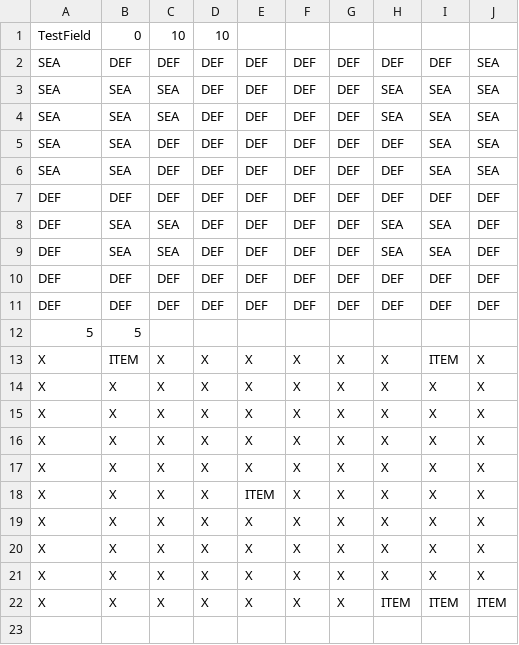
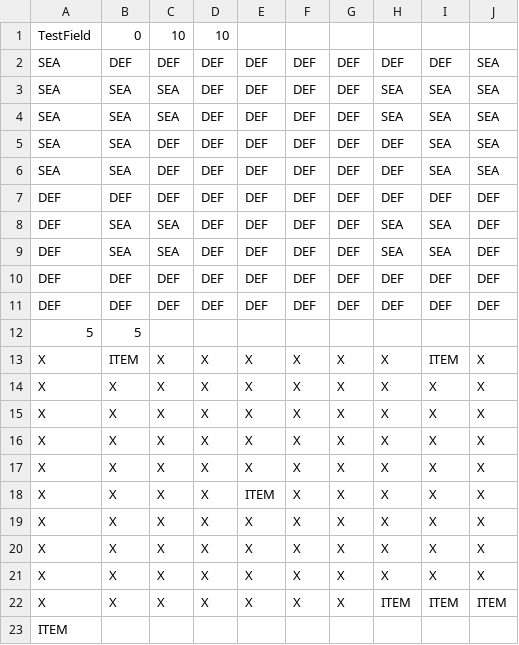
Before and after one commit to ZenShouko/JRPG-Solution, a CSV file: JRPG-Project/Levels/Testfield.csv, drawn as a sheet.

```diff
--- a/JRPG-Project/Levels/Testfield.csv
+++ b/JRPG-Project/Levels/Testfield.csv
@@ -22 +22,2 @@ X;X;X;X;X;X;X;X;X;X
 X;X;X;X;X;X;X;ITEM;ITEM;ITEM
+ITEM
```
Also changed, not shown: JRPG-Project/bin/Debug/Levels/Testfield.csv, 17 other files.
